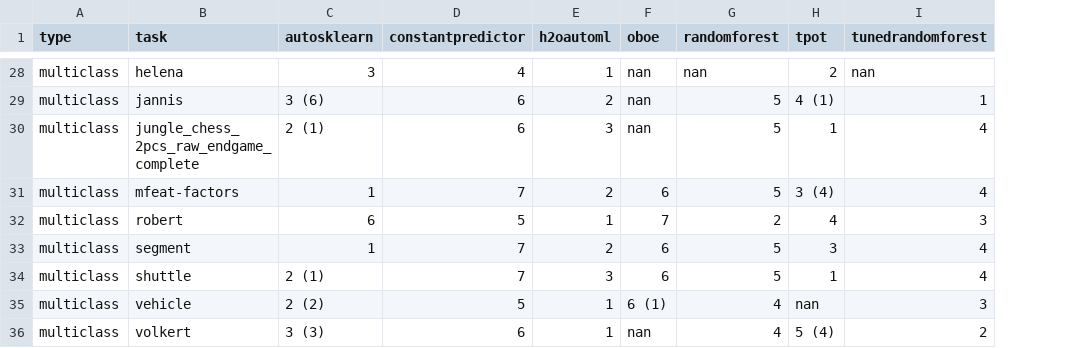
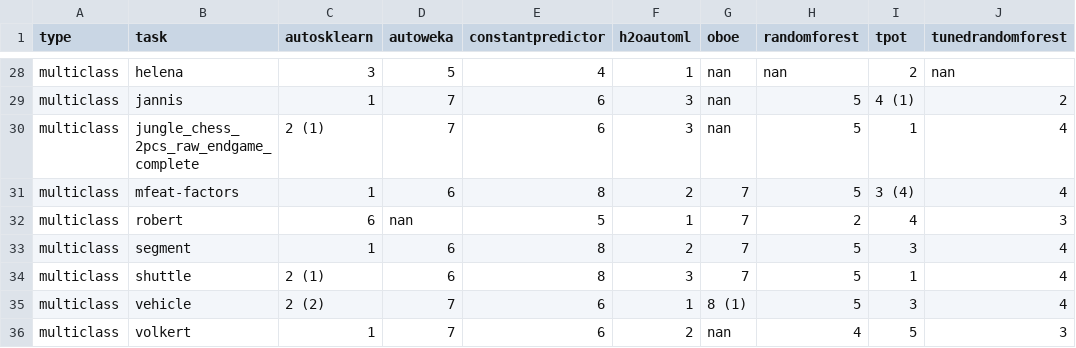
Before and after one commit to openml/automlbenchmark, a CSV file: reports/tables/tasks_leaderboard.csv, drawn as a sheet; only a part is shown, gaps mark what is left out; addresses are those after the commit; the diff covers the shown part only; the diff names each change by its address in the sheet, - before the commit and + after, or states it on an @@ line.

```diff
--- a/reports/tables/tasks_leaderboard.csv
+++ b/reports/tables/tasks_leaderboard.csv
+column D (autoweka), rows 28-36: 5 | 7 | 7 | 6 | nan | 6 | 6 | 7 | 7
-C29 (autosklearn): 3 (6)
+C29 (autosklearn): 1
-F29 (h2oautoml): 2
+F29 (h2oautoml): 3
-J29 (tunedrandomforest): 1
+J29 (tunedrandomforest): 2
-E31 (constantpredictor): 7
+E31 (constantpredictor): 8
-G31 (oboe): 6
+G31 (oboe): 7
-E33:E34 (constantpredictor): 7
+E33:E34 (constantpredictor): 8
-G33:G34 (oboe): 6
+G33:G34 (oboe): 7
-E35 (constantpredictor): 5
+E35 (constantpredictor): 6
-G35 (oboe): 6 (1)
+G35 (oboe): 8 (1)
-H35 (randomforest): 4
+H35 (randomforest): 5
-I35 (tpot): nan
+I35 (tpot): 3
-J35 (tunedrandomforest): 3
+J35 (tunedrandomforest): 4
-C36 (autosklearn): 3 (3)
+C36 (autosklearn): 1
-F36 (h2oautoml): 1
+F36 (h2oautoml): 2
-I36 (tpot): 5 (4)
+I36 (tpot): 5
-J36 (tunedrandomforest): 2
+J36 (tunedrandomforest): 3
```
Also changed, not shown: 69 edited cells elsewhere in this file, reports/tables/folds_leaderboard.csv, reports/tables/models_summary.csv, 18 other files.
